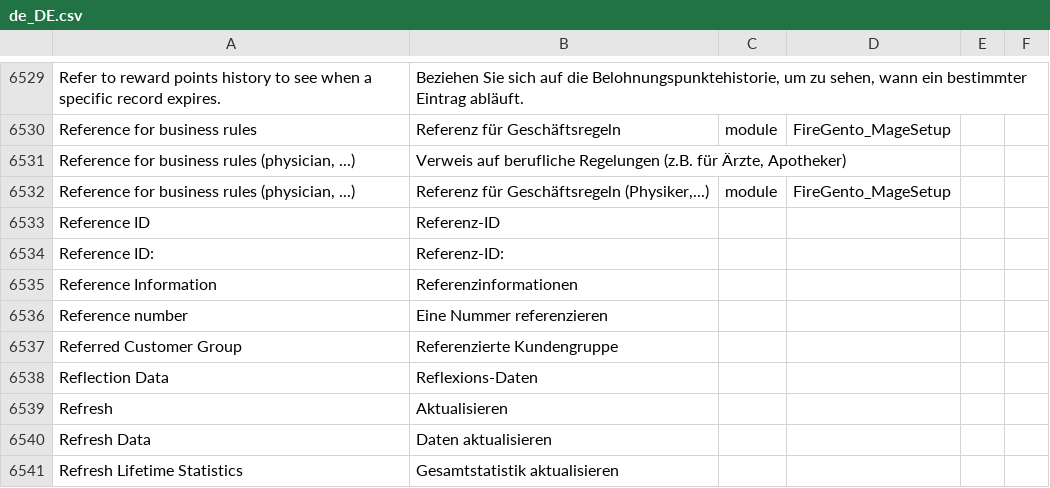
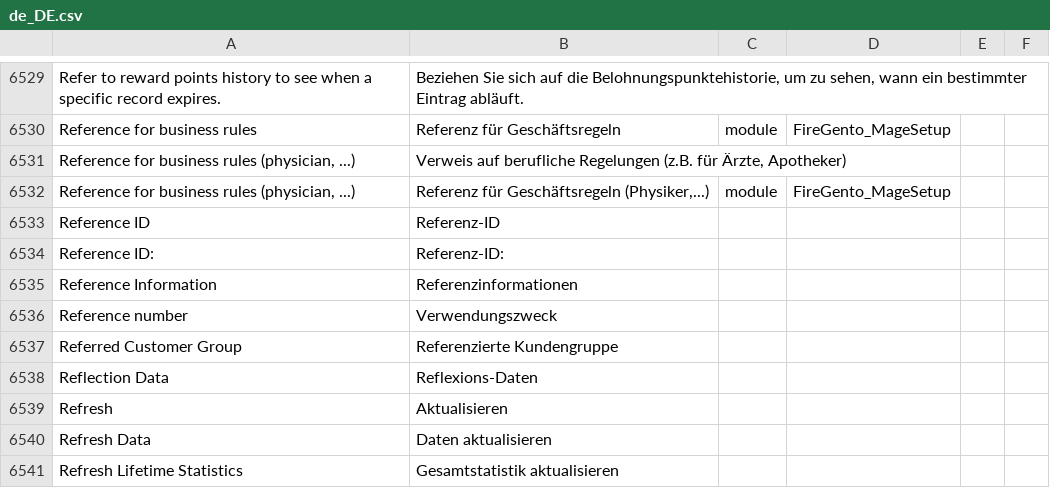
Before and after one commit to splendidinternet/Magento2_German_LocalePack_de_DE, a CSV file: de_DE.csv, drawn as a sheet; only a part is shown, gaps mark what is left out.

Commit message:
Update de_DE.csv
Die Übersetzung für "Reference number" ist mit "eine Nummer referenzieren" falsch. Da es bei Paypalplus benutzt wird, würde ich hier "Verwendungszweck" vorschlagen.

```diff
--- a/de_DE.csv
+++ b/de_DE.csv
@@ -6737,3 +6737,3 @@ Reference ID:,Referenz-ID:,,
 Reference Information,Referenzinformationen,,
-Reference number,Eine Nummer referenzieren,,
+Reference number,Verwendungszweck,,
 Referred Customer Group,Referenzierte Kundengruppe,,
```
